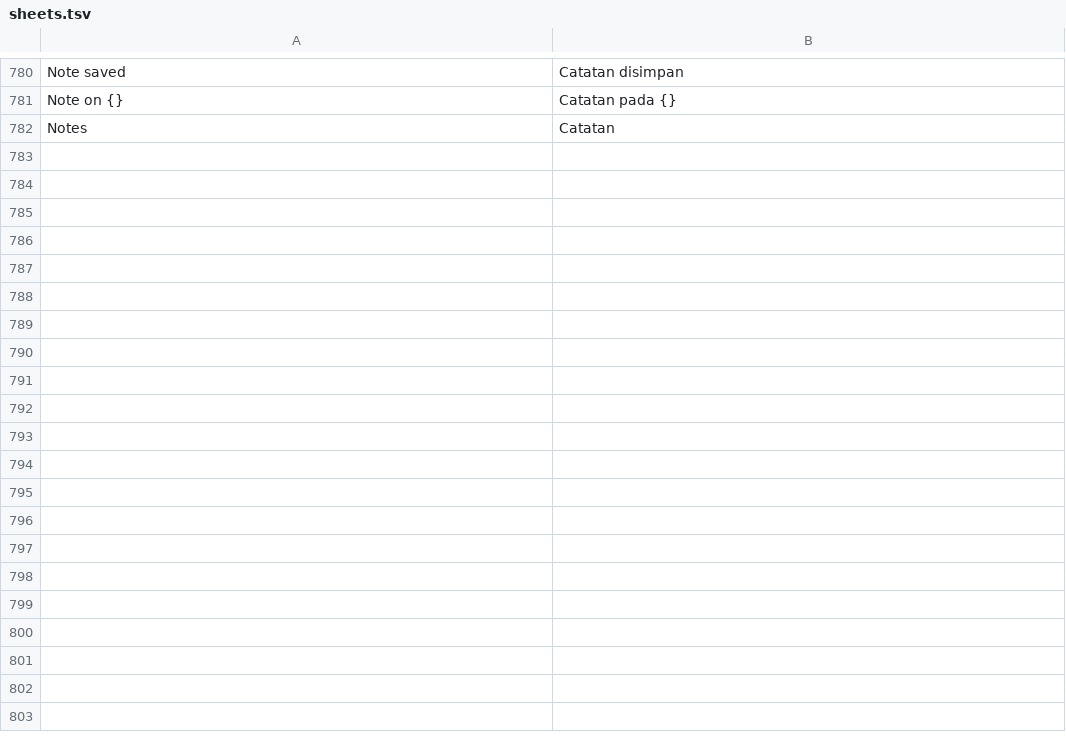
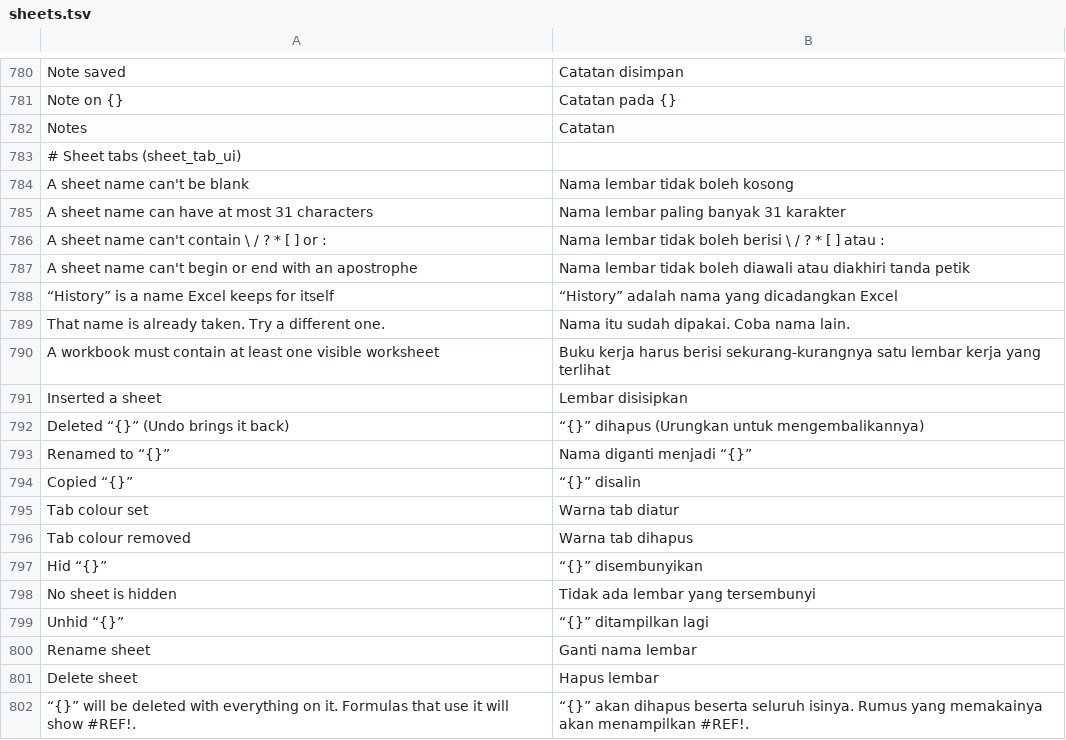
Before and after one commit to dzulfikar08/kantor, a TSV file: crates/kantor_ui/i18n/sheets.tsv, drawn as a sheet; only a part is shown, gaps mark what is left out; the diff covers the shown part only; the diff names each change by its address in the sheet, - before the commit and + after, or states it on an @@ line.

Commit message:
Sheets: worksheet tab commands as Excel (Insert, Delete, Rename, Move or Copy, Tab Color, Hide/Unhide)
One right-click menu for worksheet and chart-sheet tabs (sheet_tab_ui),
replacing the chart-sheet-only menu: Insert, Delete (asks when the sheet
has data), Rename (also double-click; Excel's name rules, unique with
chart sheets), Move or Copy… (Before sheet + Create a copy), Move
Left/Right, Tab Color… (theme colours with tints, standard colours, No
Color; drawn as a bar under the tab), Hide, Unhide… (worksheets and chart
sheets). A + button adds a sheet; palette commands for each.

Engine (sheets_engine::sheet_tabs): each command is one undo step;
move_tab places worksheets among chart sheets (their `after` lists
recomputed); a copy also gets the source's notes, validation and print
settings; tabs() leaves hidden worksheets out. Renamed sheets: carried
formulas, chart references and pivot cache sources are rewritten at save
(Moves carries renames), and charts/pivots still find a sheet renamed
since open.

IronCalc patch §23 (kantor_sheets.rs): delete turns references into
#REF!, drops the sheet's local names and tables, and undo restores the
whole sheet; insert/copy with a chosen name and place; rename moves the
sheet's tables too.

```diff
--- a/crates/kantor_ui/i18n/sheets.tsv
+++ b/crates/kantor_ui/i18n/sheets.tsv
+row 783: # Sheet tabs (sheet_tab_ui)
+row 784: A sheet name can't be blank | Nama lembar tidak boleh kosong
+row 785: A sheet name can have at most 31 characters | Nama lembar paling banyak 31 karakter
+row 786: A sheet name can't contain \ / ? * [ ] or : | Nama lembar tidak boleh berisi \ / ? * [ ] atau :
+row 787: A sheet name can't begin or end with an apostrophe | Nama lembar tidak boleh diawali atau diakhiri tanda petik
+row 788: “History” is a name Excel keeps for itself | “History” adalah nama yang dicadangkan Excel
+row 789: That name is already taken. Try a different one. | Nama itu sudah dipakai. Coba nama lain.
+row 790: A workbook must contain at least one visible worksheet | Buku kerja harus berisi sekurang-kurangnya satu lembar kerja yang terlihat
+row 791: Inserted a sheet | Lembar disisipkan
+row 792: Deleted “{}” (Undo brings it back) | “{}” dihapus (Urungkan untuk mengembalikannya)
+row 793: Renamed to “{}” | Nama diganti menjadi “{}”
+row 794: Copied “{}” | “{}” disalin
+row 795: Tab colour set | Warna tab diatur
+row 796: Tab colour removed | Warna tab dihapus
+row 797: Hid “{}” | “{}” disembunyikan
+row 798: No sheet is hidden | Tidak ada lembar yang tersembunyi
+row 799: Unhid “{}” | “{}” ditampilkan lagi
+row 800: Rename sheet | Ganti nama lembar
+row 801: Delete sheet | Hapus lembar
+row 802: “{}” will be deleted with everything on it. Formulas that use it will show #REF!. | “{}” akan dihapus beserta seluruh isinya. Rumus yang memakainya akan menampilkan #REF!.
```
Also changed, not shown: 35 added rows elsewhere in this file, 25 other files.
